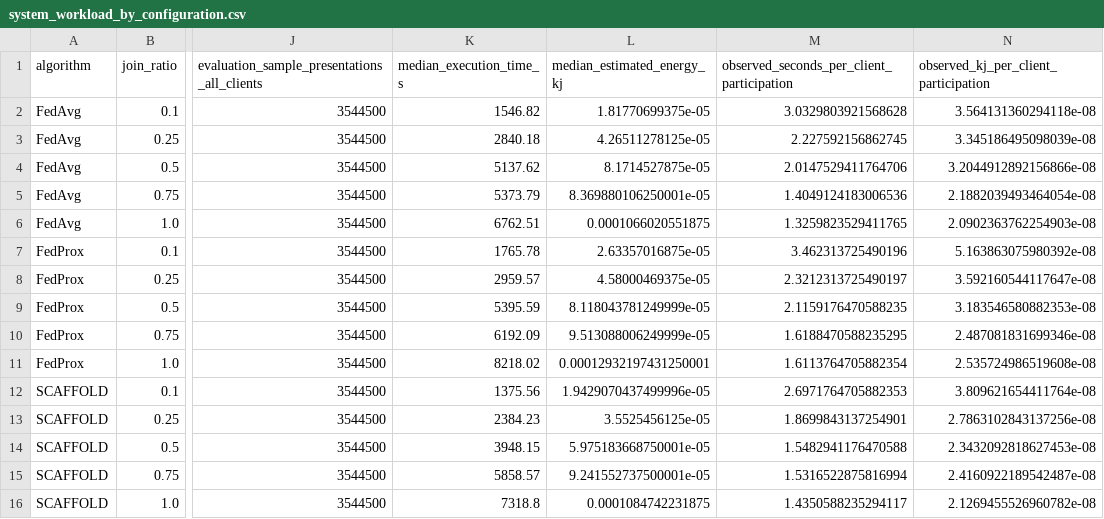
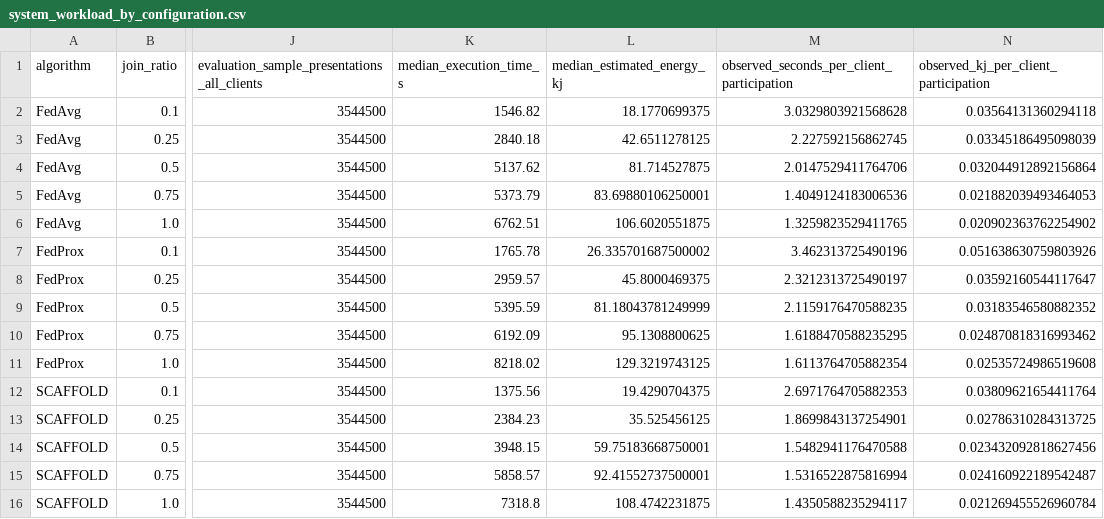
Before and after one commit to joaobbb-lgtm/fl-join-ratio-paper, a CSV file: analysis_outputs/system_workload/system_workload_by_configuration.csv, drawn as a sheet; only a part is shown, gaps mark what is left out; the diff names each change by its address in the sheet, - before the commit and + after, or states it on an @@ line.

Commit message:
Fix energy unit conversion in workload analysis

```diff
--- a/analysis_outputs/system_workload/system_workload_by_configuration.csv
+++ b/analysis_outputs/system_workload/system_workload_by_configuration.csv
-L2 (median_estimated_energy_kj): 1.81770699375e-05
+L2 (median_estimated_energy_kj): 18.1770699375
-N2: 3.564131360294118e-08
+N2: 0.03564131360294118
-L3 (median_estimated_energy_kj): 4.26511278125e-05
+L3 (median_estimated_energy_kj): 42.6511278125
-N3: 3.345186495098039e-08
+N3: 0.03345186495098039
-L4 (median_estimated_energy_kj): 8.1714527875e-05
+L4 (median_estimated_energy_kj): 81.714527875
-N4: 3.2044912892156866e-08
+N4: 0.032044912892156864
-L5 (median_estimated_energy_kj): 8.369880106250001e-05
+L5 (median_estimated_energy_kj): 83.69880106250001
-N5: 2.1882039493464054e-08
+N5: 0.021882039493464053
-L6 (median_estimated_energy_kj): 0.0001066020551875
+L6 (median_estimated_energy_kj): 106.6020551875
-N6: 2.0902363762254903e-08
+N6: 0.020902363762254902
-L7 (median_estimated_energy_kj): 2.63357016875e-05
+L7 (median_estimated_energy_kj): 26.335701687500002
-N7: 5.163863075980392e-08
+N7: 0.051638630759803926
-L8 (median_estimated_energy_kj): 4.58000469375e-05
+L8 (median_estimated_energy_kj): 45.8000469375
-N8: 3.592160544117647e-08
+N8: 0.03592160544117647
-L9 (median_estimated_energy_kj): 8.118043781249999e-05
+L9 (median_estimated_energy_kj): 81.18043781249999
-N9: 3.183546580882353e-08
+N9: 0.03183546580882352
-L10 (median_estimated_energy_kj): 9.513088006249999e-05
+L10 (median_estimated_energy_kj): 95.1308800625
-N10: 2.487081831699346e-08
+N10: 0.024870818316993462
-L11 (median_estimated_energy_kj): 0.00012932197431250001
+L11 (median_estimated_energy_kj): 129.3219743125
-N11: 2.535724986519608e-08
+N11: 0.02535724986519608
-L12 (median_estimated_energy_kj): 1.9429070437499996e-05
+L12 (median_estimated_energy_kj): 19.4290704375
-N12: 3.809621654411764e-08
+N12: 0.03809621654411764
-L13 (median_estimated_energy_kj): 3.5525456125e-05
+L13 (median_estimated_energy_kj): 35.525456125
-N13: 2.7863102843137256e-08
+N13: 0.02786310284313725
-L14 (median_estimated_energy_kj): 5.975183668750001e-05
+L14 (median_estimated_energy_kj): 59.75183668750001
-N14: 2.3432092818627453e-08
+N14: 0.023432092818627456
-L15 (median_estimated_energy_kj): 9.241552737500001e-05
+L15 (median_estimated_energy_kj): 92.41552737500001
-N15: 2.4160922189542487e-08
+N15: 0.024160922189542487
-L16 (median_estimated_energy_kj): 0.0001084742231875
+L16 (median_estimated_energy_kj): 108.4742231875
-N16: 2.1269455526960782e-08
+N16: 0.021269455526960784
```
Also changed, not shown: 3 other files.
